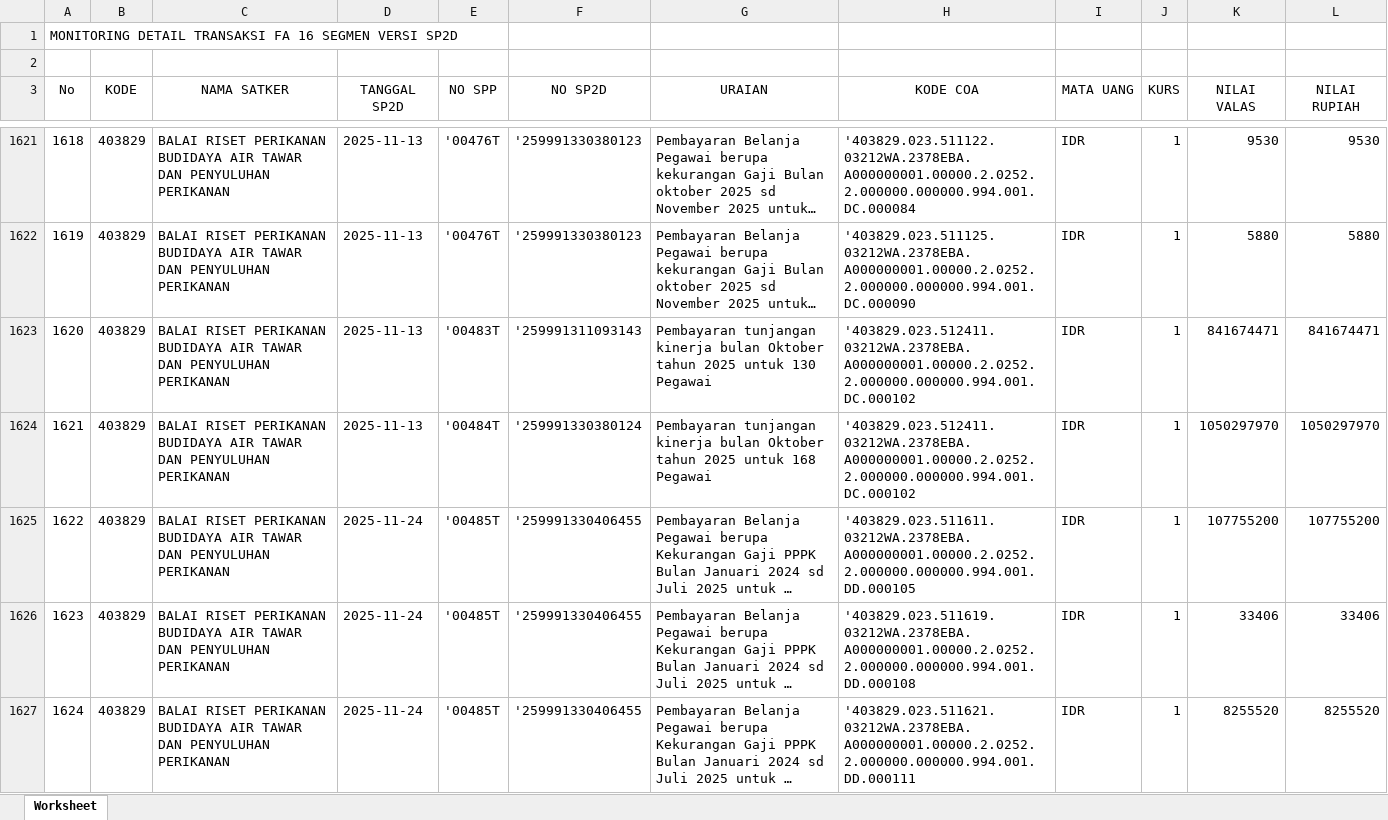
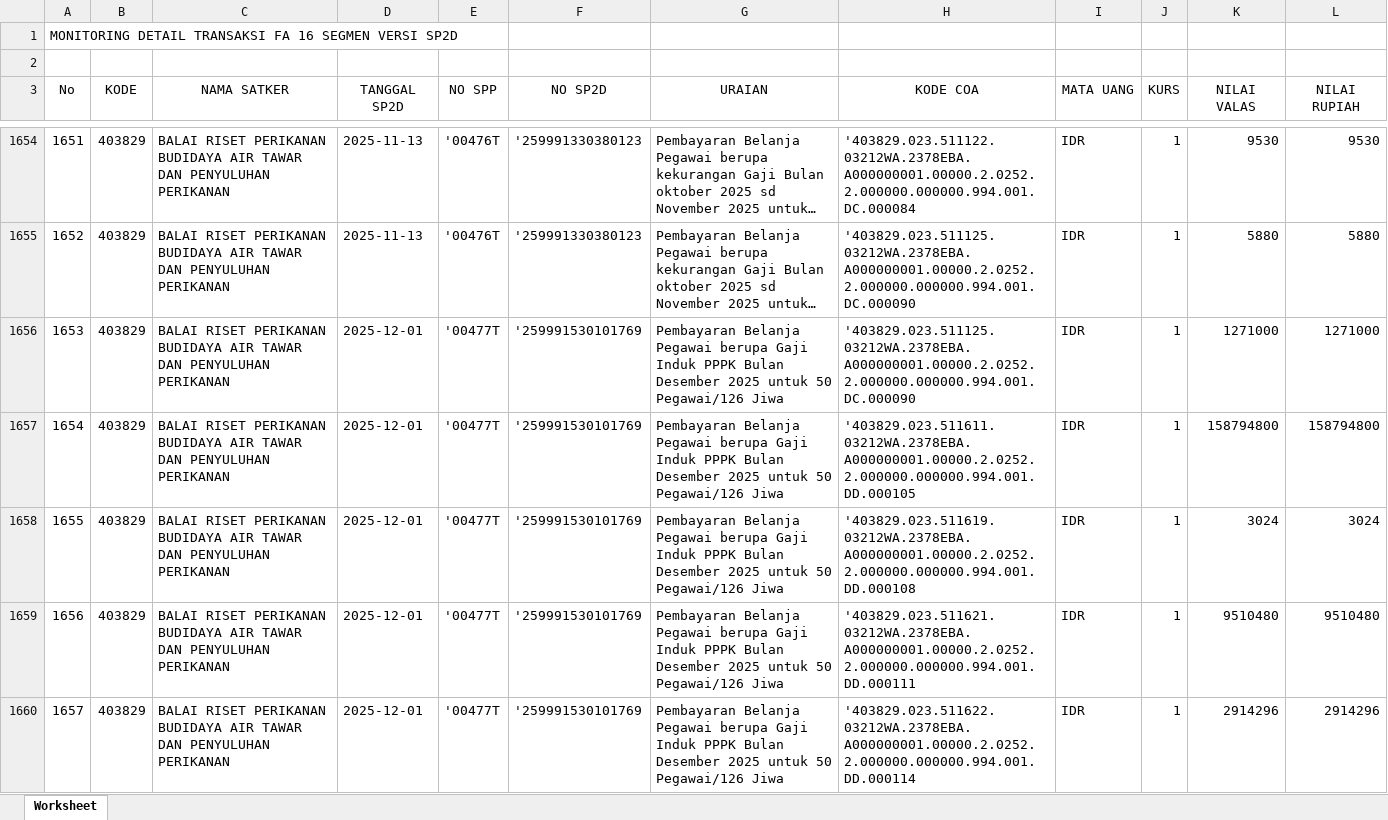
Before and after one commit to eemenk/TA.2025, an Excel workbook: Database/MONITORING DETAIL TRANSAKSI FA 16 SEGMEN VERSI SP2D.xlsx, sheet Worksheet, drawn as a sheet; only a part is shown, gaps mark what is left out; the shorter side is filled out with more unchanged rows; long unchanged cells end in …; values as stored, in another font and other column widths than the file's, no borders; the diff covers the shown part only; the diff names each change by its address in the sheet, - before the commit and + after, or states it on an @@ line.

Commit message:
Data Realiasi 1 Des pkl 10.00
Data Realiasi 1 Des pkl 10.00

```diff
--- a/Database/MONITORING DETAIL TRANSAKSI FA 16 SEGMEN VERSI SP2D.xlsx (sheet Worksheet)
+++ b/Database/MONITORING DETAIL TRANSAKSI FA 16 SEGMEN VERSI SP2D.xlsx (sheet Worksheet)
@@ column A (No) renumbered between rows 1606 and 1744 @@
+row 1656: 1653 | 403829 | BALAI RISET PERIKANAN BUDIDAYA AIR TAWAR DAN PENYULUHAN PERIKANAN | 2025-12-01 | '00477T | '259991530101769 | Pembayaran Belanja Pegawai berupa Gaji Induk PPPK Bulan Desember 2025 untuk 50 Pegawai/126 Jiwa | '403829.023.511125.03212WA.2378EBA.A000000001.00000.2.0252.2.000000.000000.994.001.DC.000090 | IDR | 1 | 1271000 | 1271000
+row 1657: 1654 | 403829 | BALAI RISET PERIKANAN BUDIDAYA AIR TAWAR DAN PENYULUHAN PERIKANAN | 2025-12-01 | '00477T | '259991530101769 | Pembayaran Belanja Pegawai berupa Gaji Induk PPPK Bulan Desember 2025 untuk 50 Pegawai/126 Jiwa | '403829.023.511611.03212WA.2378EBA.A000000001.00000.2.0252.2.000000.000000.994.001.DD.000105 | IDR | 1 | 158794800 | 158794800
+row 1658: 1655 | 403829 | BALAI RISET PERIKANAN BUDIDAYA AIR TAWAR DAN PENYULUHAN PERIKANAN | 2025-12-01 | '00477T | '259991530101769 | Pembayaran Belanja Pegawai berupa Gaji Induk PPPK Bulan Desember 2025 untuk 50 Pegawai/126 Jiwa | '403829.023.511619.03212WA.2378EBA.A000000001.00000.2.0252.2.000000.000000.994.001.DD.000108 | IDR | 1 | 3024 | 3024
+row 1659: 1656 | 403829 | BALAI RISET PERIKANAN BUDIDAYA AIR TAWAR DAN PENYULUHAN PERIKANAN | 2025-12-01 | '00477T | '259991530101769 | Pembayaran Belanja Pegawai berupa Gaji Induk PPPK Bulan Desember 2025 untuk 50 Pegawai/126 Jiwa | '403829.023.511621.03212WA.2378EBA.A000000001.00000.2.0252.2.000000.000000.994.001.DD.000111 | IDR | 1 | 9510480 | 9510480
+row 1660: 1657 | 403829 | BALAI RISET PERIKANAN BUDIDAYA AIR TAWAR DAN PENYULUHAN PERIKANAN | 2025-12-01 | '00477T | '259991530101769 | Pembayaran Belanja Pegawai berupa Gaji Induk PPPK Bulan Desember 2025 untuk 50 Pegawai/126 Jiwa | '403829.023.511622.03212WA.2378EBA.A000000001.00000.2.0252.2.000000.000000.994.001.DD.000114 | IDR | 1 | 2914296 | 2914296
```
Also changed, not shown: 83 added rows elsewhere in this sheet, Database/Akrual.xlsx, Database/DAFTAR SP2D SATKER.xlsx, 2 other files.
